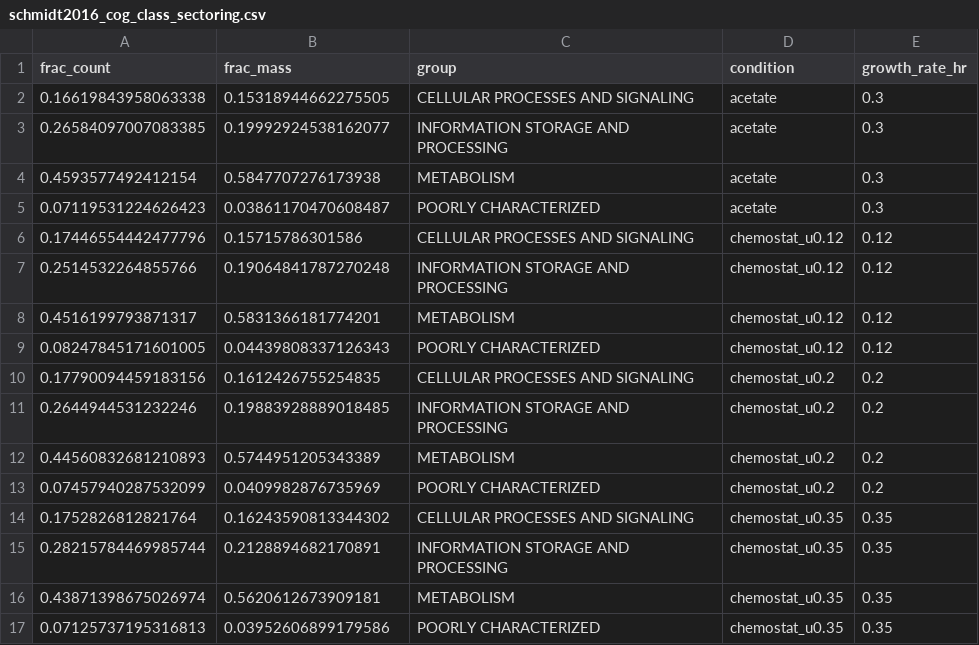
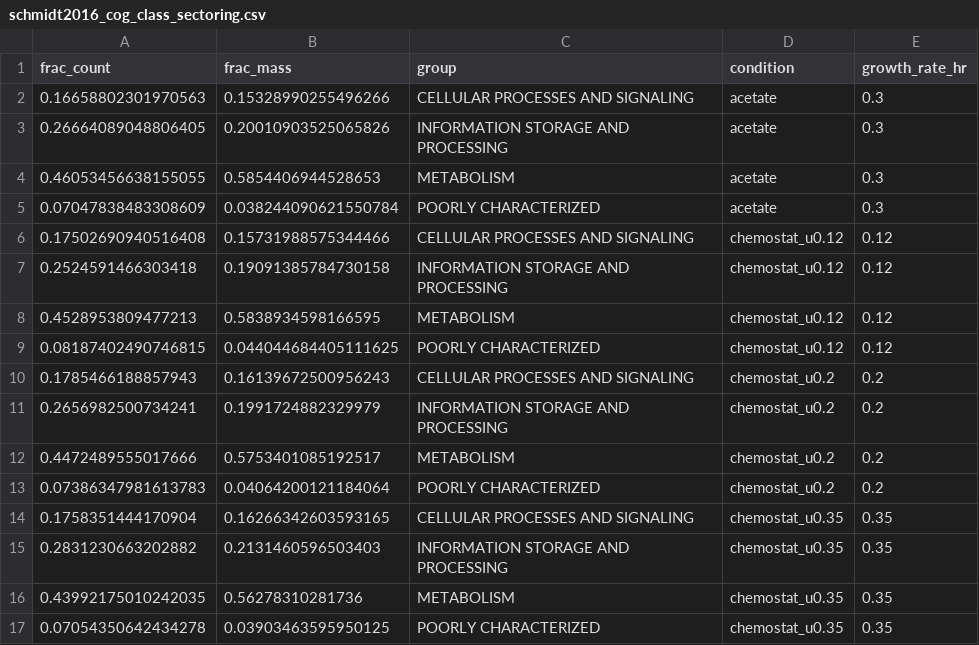
Before and after one commit to RPGroup-PBoC/growth_limits, a CSV file: data/schmidt2016_cog_class_sectoring.csv, drawn as a sheet; only a part is shown; the diff covers the shown part only.

```diff
--- a/data/schmidt2016_cog_class_sectoring.csv
+++ b/data/schmidt2016_cog_class_sectoring.csv
@@ -1,17 +1,17 @@
 frac_count,frac_mass,group,condition,growth_rate_hr
-0.16619843958063338,0.15318944662275505,CELLULAR PROCESSES AND SIGNALING,acetate,0.3
-0.26584097007083385,0.19992924538162077,INFORMATION STORAGE AND PROCESSING,acetate,0.3
-0.4593577492412154,0.5847707276173938,METABOLISM,acetate,0.3
-0.07119531224626423,0.03861170470608487,POORLY CHARACTERIZED,acetate,0.3
-0.17446554442477796,0.15715786301586,CELLULAR PROCESSES AND SIGNALING,chemostat_u0.12,0.12
-0.2514532264855766,0.19064841787270248,INFORMATION STORAGE AND PROCESSING,chemostat_u0.12,0.12
-0.4516199793871317,0.5831366181774201,METABOLISM,chemostat_u0.12,0.12
-0.08247845171601005,0.04439808337126343,POORLY CHARACTERIZED,chemostat_u0.12,0.12
-0.17790094459183156,0.1612426755254835,CELLULAR PROCESSES AND SIGNALING,chemostat_u0.2,0.2
-0.2644944531232246,0.19883928889018485,INFORMATION STORAGE AND PROCESSING,chemostat_u0.2,0.2
-0.44560832681210893,0.5744951205343389,METABOLISM,chemostat_u0.2,0.2
-0.07457940287532099,0.0409982876735969,POORLY CHARACTERIZED,chemostat_u0.2,0.2
-0.1752826812821764,0.16243590813344302,CELLULAR PROCESSES AND SIGNALING,chemostat_u0.35,0.35
-0.28215784469985744,0.2128894682170891,INFORMATION STORAGE AND PROCESSING,chemostat_u0.35,0.35
-0.43871398675026974,0.5620612673909181,METABOLISM,chemostat_u0.35,0.35
-0.07125737195316813,0.03952606899179586,POORLY CHARACTERIZED,chemostat_u0.35,0.35
+0.16658802301970563,0.15328990255496266,CELLULAR PROCESSES AND SIGNALING,acetate,0.3
+0.26664089048806405,0.20010903525065826,INFORMATION STORAGE AND PROCESSING,acetate,0.3
+0.46053456638155055,0.5854406944528653,METABOLISM,acetate,0.3
+0.07047838483308609,0.038244090621550784,POORLY CHARACTERIZED,acetate,0.3
+0.17502690940516408,0.15731988575344466,CELLULAR PROCESSES AND SIGNALING,chemostat_u0.12,0.12
+0.2524591466303418,0.19091385784730158,INFORMATION STORAGE AND PROCESSING,chemostat_u0.12,0.12
+0.4528953809477213,0.5838934598166595,METABOLISM,chemostat_u0.12,0.12
+0.08187402490746815,0.044044684405111625,POORLY CHARACTERIZED,chemostat_u0.12,0.12
+0.1785466188857943,0.16139672500956243,CELLULAR PROCESSES AND SIGNALING,chemostat_u0.2,0.2
+0.2656982500734241,0.1991724882329979,INFORMATION STORAGE AND PROCESSING,chemostat_u0.2,0.2
+0.4472489555017666,0.5753401085192517,METABOLISM,chemostat_u0.2,0.2
+0.07386347981613783,0.04064200121184064,POORLY CHARACTERIZED,chemostat_u0.2,0.2
+0.1758351444170904,0.16266342603593165,CELLULAR PROCESSES AND SIGNALING,chemostat_u0.35,0.35
+0.2831230663202882,0.2131460596503403,INFORMATION STORAGE AND PROCESSING,chemostat_u0.35,0.35
+0.43992175010242035,0.56278310281736,METABOLISM,chemostat_u0.35,0.35
+0.07054350642434278,0.03903463595950125,POORLY CHARACTERIZED,chemostat_u0.35,0.35
```
Also changed, not shown: 124 edited cells elsewhere in this file, data/schmidt2016_cog_desc_sectoring.csv, data/schmidt2016_growth_rates.csv, 7 other files.
